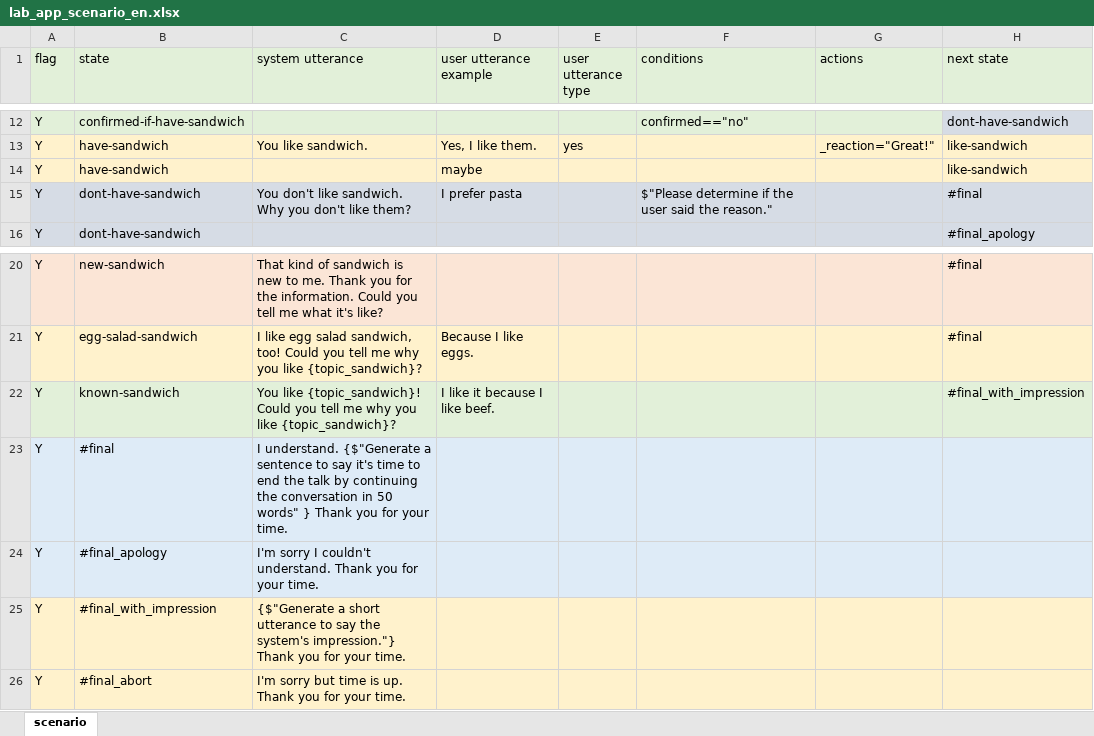
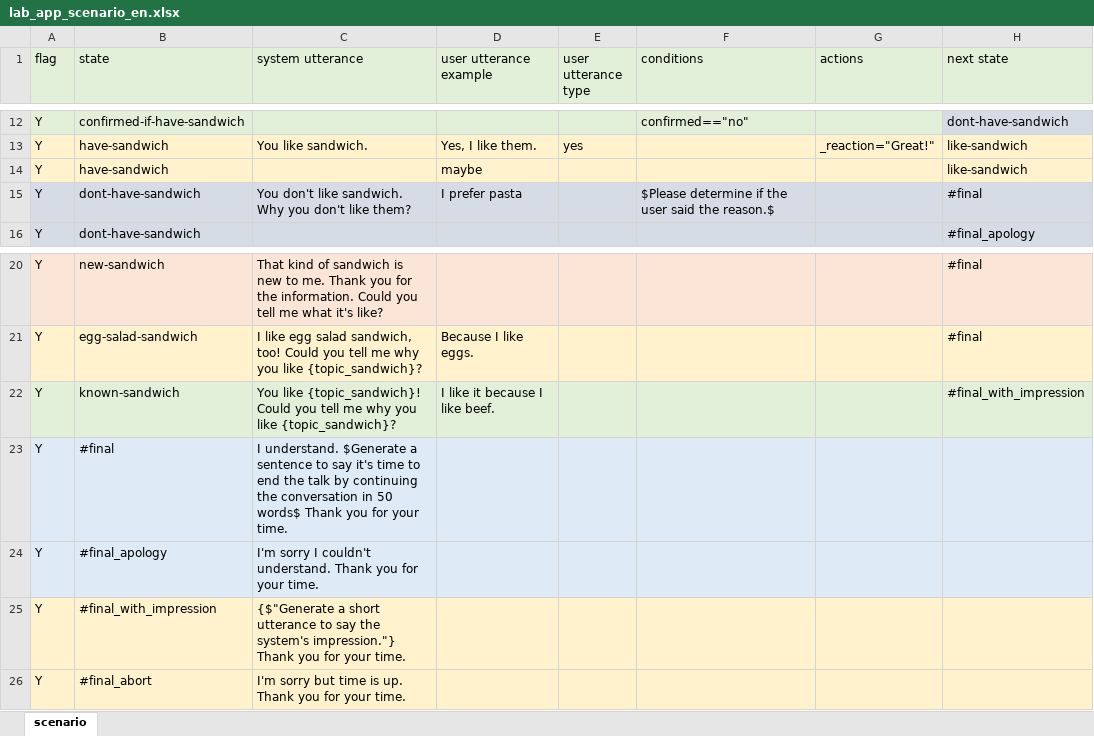
Before and after one commit to c4a-ri/dialbb, an Excel workbook: sample_apps/lab_app_en/lab_app_scenario_en.xlsx, sheet scenario, drawn as a sheet; only a part is shown, gaps mark what is left out; values as stored, in another font and other column widths than the file's, no borders; the diff names each change by its address in the sheet, - before the commit and + after, or states it on an @@ line.

```diff
--- a/sample_apps/lab_app_en/lab_app_scenario_en.xlsx (sheet scenario)
+++ b/sample_apps/lab_app_en/lab_app_scenario_en.xlsx (sheet scenario)
-F15 (conditions): $"Please determine if the user said the reason."
+F15 (conditions): $Please determine if the user said the reason.$
-C23 (system utterance): I understand. {$"Generate a sentence to say it's time to end the talk by continuing the conversation in 50 words" } Thank you…
+C23 (system utterance): I understand. $Generate a sentence to say it's time to end the talk by continuing the conversation in 50 words$ Thank you…
```
Also changed, not shown: sample_apps/lab_app_ja/lab_app_scenario_ja.xlsx, 4 other files.
